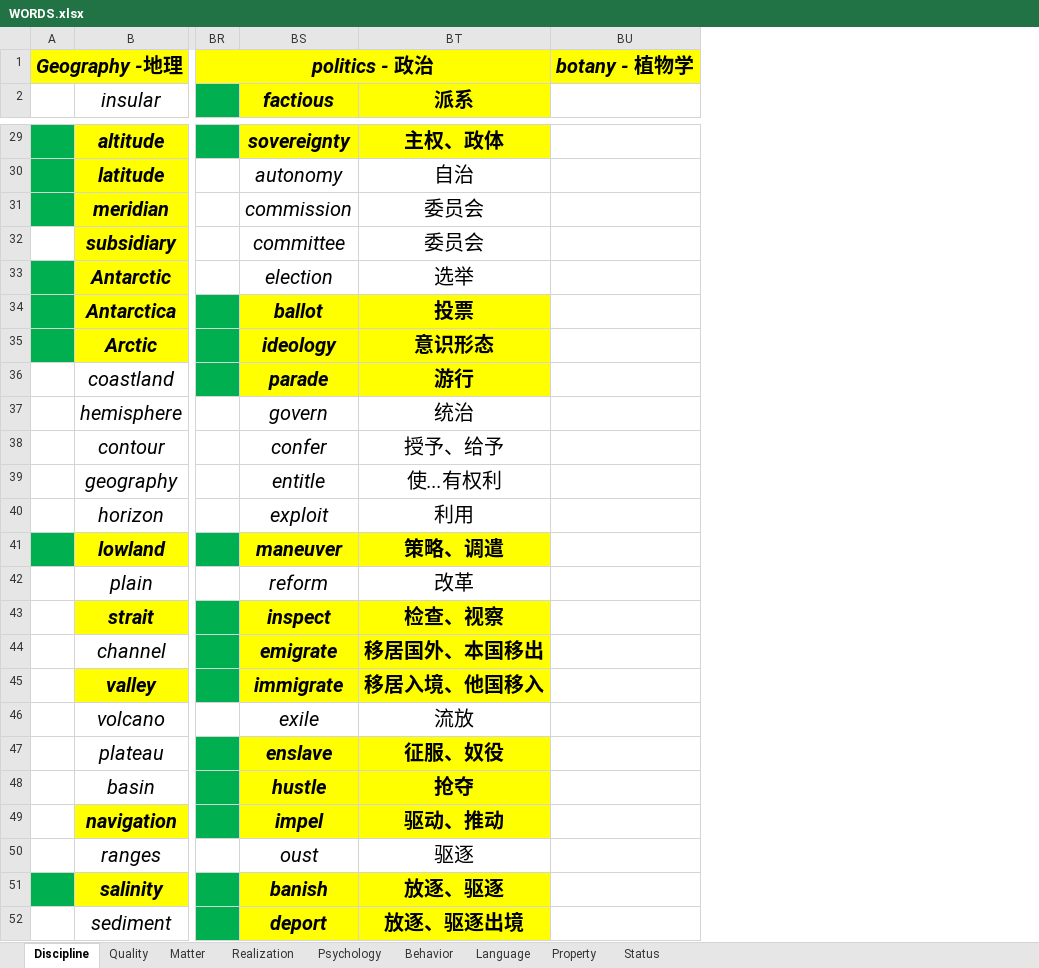
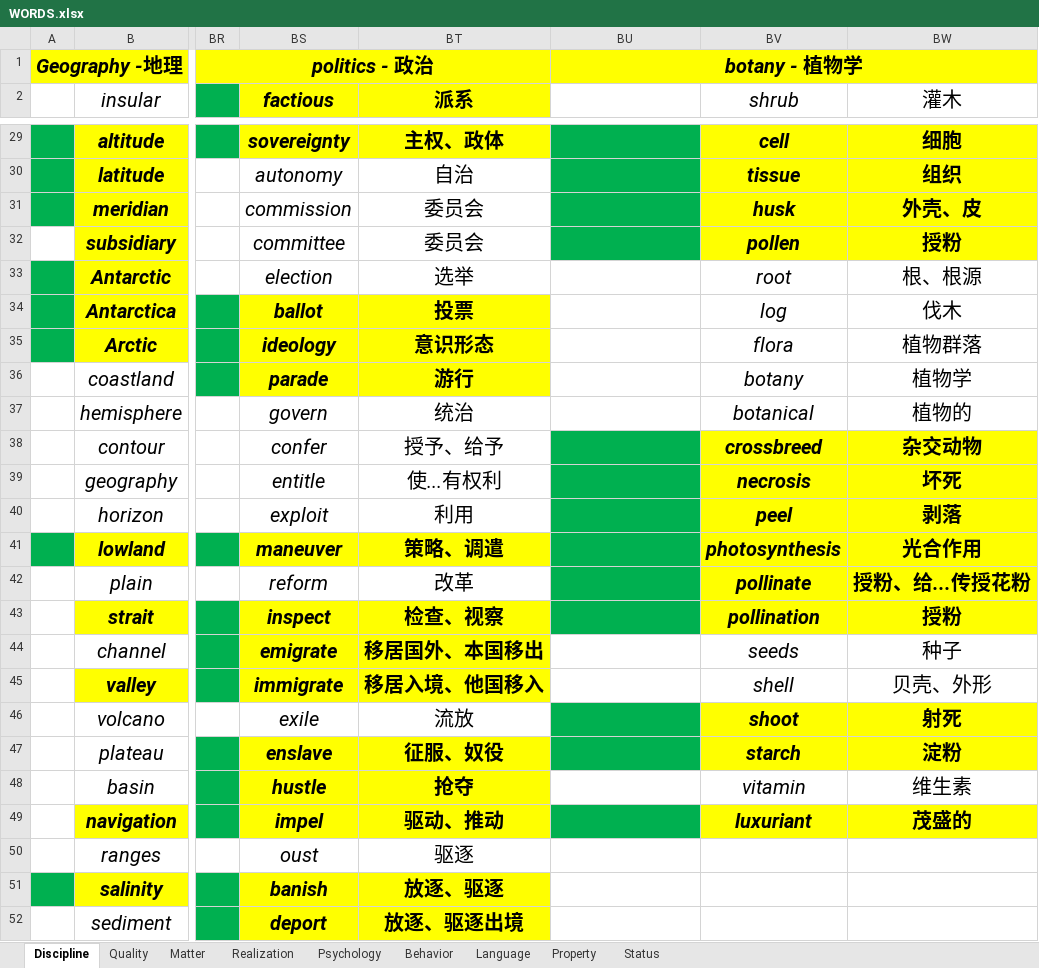
Before and after one commit to k-ning/RECORDING, an Excel workbook: WORDS.xlsx, sheet Discipline, drawn as a sheet; only a part is shown, gaps mark what is left out; values as stored, in another font and other column widths than the file's, no borders; the diff covers the shown part only; the diff names each change by its address in the sheet, - before the commit and + after, or states it on an @@ line.

```diff
--- a/WORDS.xlsx (sheet Discipline)
+++ b/WORDS.xlsx (sheet Discipline)
+column BV (shrub), rows 29-49: cell | tissue | husk | pollen | root | log | flora | botany | botanical | crossbreed | necrosis | peel | photosynthesis | pollinate | pollination | seeds | shell | shoot | starch | vitamin | luxuriant
+column BW (灌木), rows 29-49: 细胞 | 组织 | 外壳、皮 | 授粉 | 根、根源 | 伐木 | 植物群落 | 植物学 | 植物的 | 杂交动物 | 坏死 | 剥落 | 光合作用 | 授粉、给...传授花粉 | 授粉 | 种子 | 贝壳、外形 | 射死 | 淀粉 | 维生素 | 茂盛的
+BU1:BW1 merged
-BU29:BU32 fill: none
+BU29:BU32 fill: #00B050
-BU38:BU43 fill: none
+BU38:BU43 fill: #00B050
-BU46:BU47 fill: none
+BU46:BU47 fill: #00B050
-BU49 fill: none
+BU49 fill: #00B050
```
Also changed, not shown: cell formats elsewhere in this sheet.
